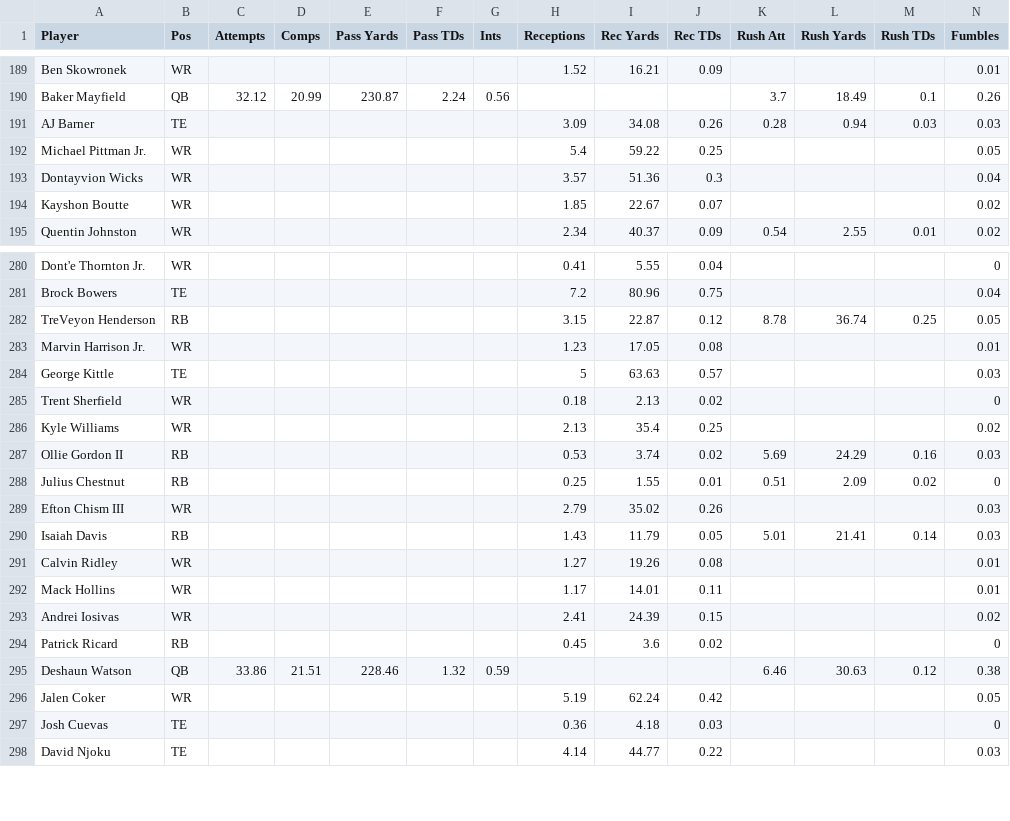
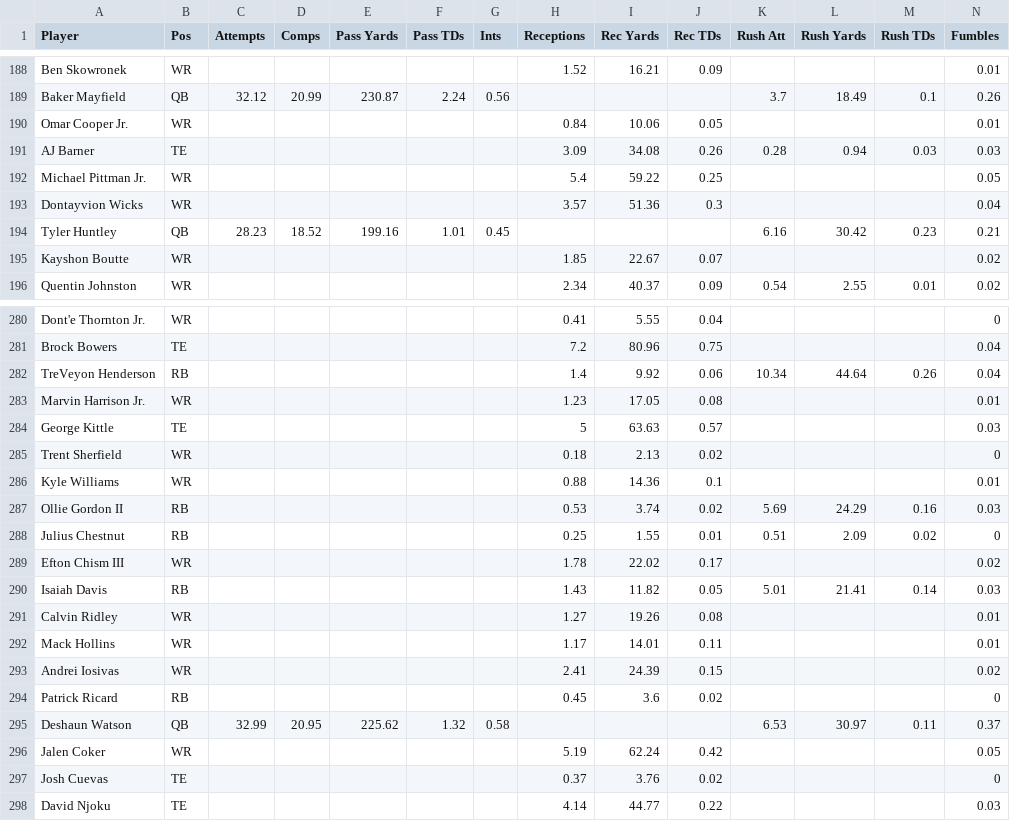
Before and after one commit to Louieza23/wwo_data, a CSV file: espn_projections.csv, drawn as a sheet; only a part is shown, gaps mark what is left out; the diff covers the shown part only.

```diff
--- a/espn_projections.csv
+++ b/espn_projections.csv
@@ -190,2 +189,3 @@ Ben Skowronek,WR,,,,,,1.52,16.21,0.09,,,,0.01
 Baker Mayfield,QB,32.12,20.99,230.87,2.24,0.56,,,,3.7,18.49,0.1,0.26
+Omar Cooper Jr.,WR,,,,,,0.84,10.06,0.05,,,,0.01
 AJ Barner,TE,,,,,,3.09,34.08,0.26,0.28,0.94,0.03,0.03
@@ -193,2 +193,3 @@ Michael Pittman Jr.,WR,,,,,,5.4,59.22,0.25,,,,0.05
 Dontayvion Wicks,WR,,,,,,3.57,51.36,0.3,,,,0.04
+Tyler Huntley,QB,28.23,18.52,199.16,1.01,0.45,,,,6.16,30.42,0.23,0.21
 Kayshon Boutte,WR,,,,,,1.85,22.67,0.07,,,,0.02
@@ -281,3 +281,3 @@ Dont'e Thornton Jr.,WR,,,,,,0.41,5.55,0.04,,,,0
 Brock Bowers,TE,,,,,,7.2,80.96,0.75,,,,0.04
-TreVeyon Henderson,RB,,,,,,3.15,22.87,0.12,8.78,36.74,0.25,0.05
+TreVeyon Henderson,RB,,,,,,1.4,9.92,0.06,10.34,44.64,0.26,0.04
 Marvin Harrison Jr.,WR,,,,,,1.23,17.05,0.08,,,,0.01
@@ -285,7 +285,7 @@ George Kittle,TE,,,,,,5,63.63,0.57,,,,0.03
 Trent Sherfield,WR,,,,,,0.18,2.13,0.02,,,,0
-Kyle Williams,WR,,,,,,2.13,35.4,0.25,,,,0.02
+Kyle Williams,WR,,,,,,0.88,14.36,0.1,,,,0.01
 Ollie Gordon II,RB,,,,,,0.53,3.74,0.02,5.69,24.29,0.16,0.03
 Julius Chestnut,RB,,,,,,0.25,1.55,0.01,0.51,2.09,0.02,0
-Efton Chism III,WR,,,,,,2.79,35.02,0.26,,,,0.03
-Isaiah Davis,RB,,,,,,1.43,11.79,0.05,5.01,21.41,0.14,0.03
+Efton Chism III,WR,,,,,,1.78,22.02,0.17,,,,0.02
+Isaiah Davis,RB,,,,,,1.43,11.82,0.05,5.01,21.41,0.14,0.03
 Calvin Ridley,WR,,,,,,1.27,19.26,0.08,,,,0.01
@@ -294,5 +294,5 @@ Andrei Iosivas,WR,,,,,,2.41,24.39,0.15,,,,0.02
 Patrick Ricard,RB,,,,,,0.45,3.6,0.02,,,,0
-Deshaun Watson,QB,33.86,21.51,228.46,1.32,0.59,,,,6.46,30.63,0.12,0.38
+Deshaun Watson,QB,32.99,20.95,225.62,1.32,0.58,,,,6.53,30.97,0.11,0.37
 Jalen Coker,WR,,,,,,5.19,62.24,0.42,,,,0.05
-Josh Cuevas,TE,,,,,,0.36,4.18,0.03,,,,0
+Josh Cuevas,TE,,,,,,0.37,3.76,0.02,,,,0
 David Njoku,TE,,,,,,4.14,44.77,0.22,,,,0.03
```
Also changed, not shown: 2 removed rows and 102 edited cells elsewhere in this file.
